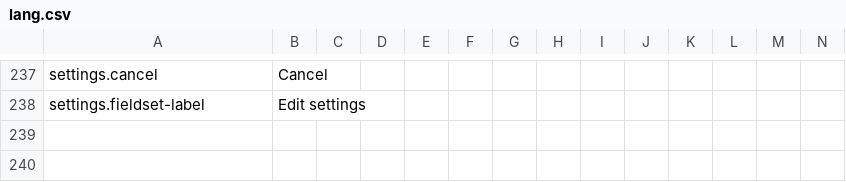
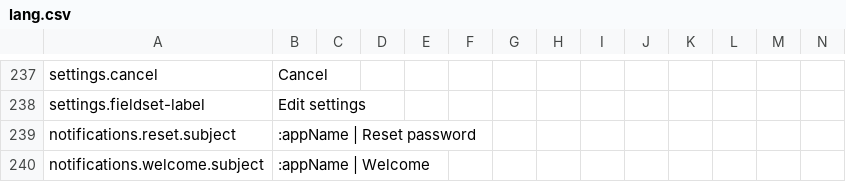
Before and after one commit to area17/twill, a CSV file: lang/lang.csv, drawn as a sheet; only a part is shown, gaps mark what is left out; rows hold the shown columns only; the diff names each change by its address in the sheet, - before the commit and + after, or states it on an @@ line.

Commit message:
add custom subject to notifications

```diff
--- a/lang/lang.csv
+++ b/lang/lang.csv
+row 239: notifications.reset.subject | :appName | Reset password
+row 240: notifications.welcome.subject | :appName | Welcome
```
Also changed, not shown: 3 other files.
